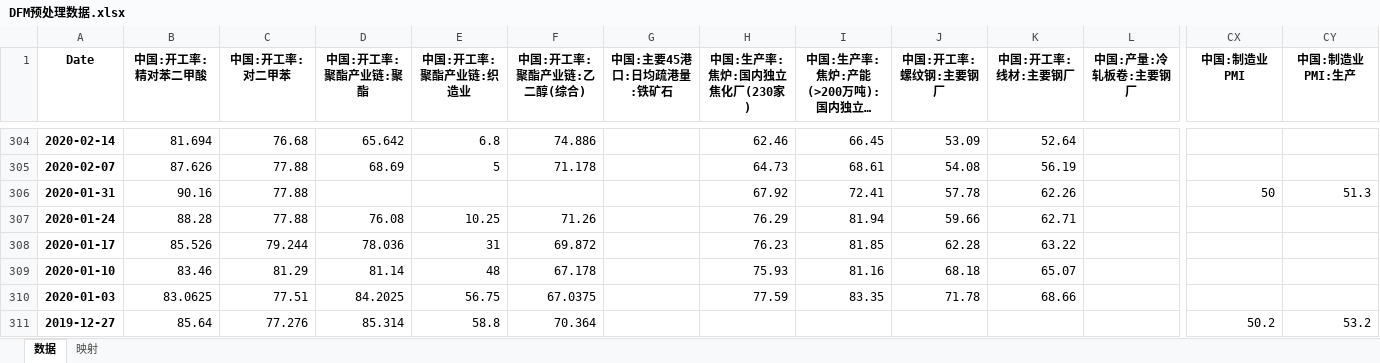
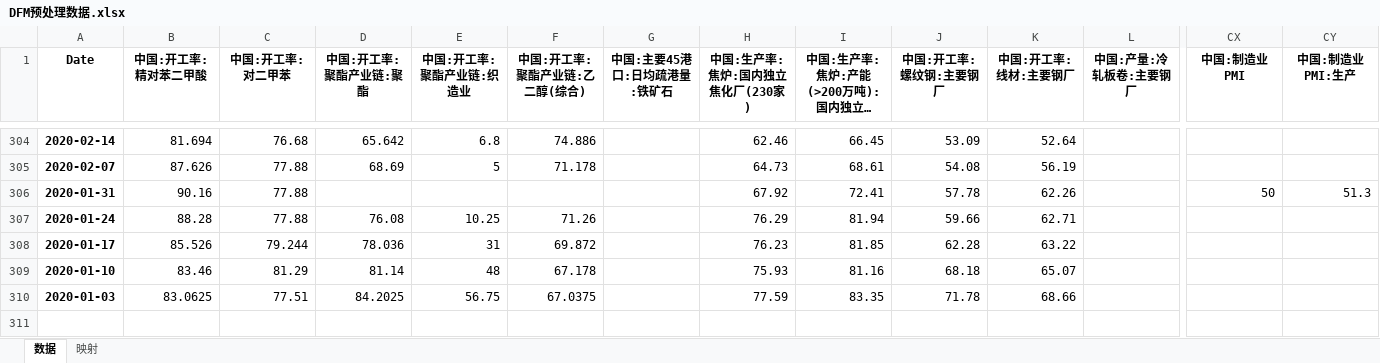
Before and after one commit to BichengNiu/HTFA, an Excel workbook: data/DFM预处理数据.xlsx, sheet 数据, drawn as a sheet; only a part is shown, gaps mark what is left out; long unchanged cells end in …; values as stored, in another font and other column widths than the file's, no borders; rows hold the shown columns only; the diff names each change by its address in the sheet, - before the commit and + after, or states it on an @@ line.

```diff
--- a/data/DFM预处理数据.xlsx (sheet 数据)
+++ b/data/DFM预处理数据.xlsx (sheet 数据)
-row 311: 2019-12-27 | 85.64 | 77.276 | 85.314 | 58.8 | 70.364 |  |  |  |  |  |  | 50.2 | 53.2
```
Also changed, not shown: sheet 映射, 33 other files.
